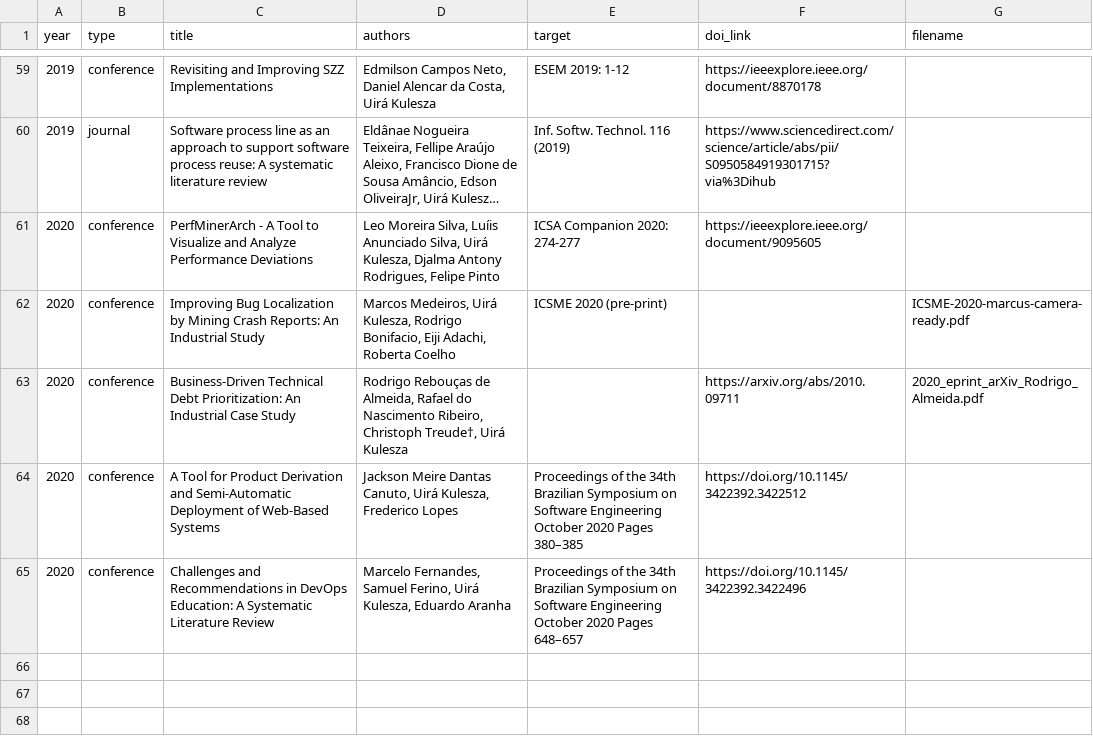
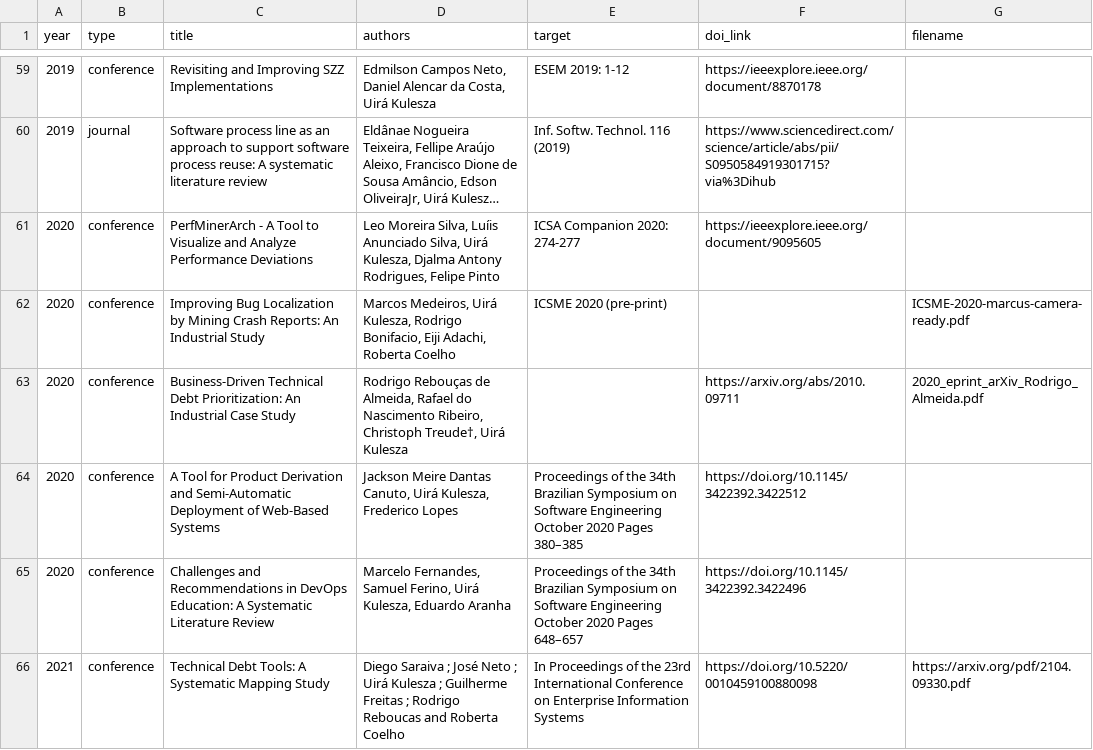
Before and after one commit to caseufrn/caseufrn.github.io, a CSV file: _data/publications.csv, drawn as a sheet; only a part is shown, gaps mark what is left out; long unchanged cells end in …; the diff names each change by its address in the sheet, - before the commit and + after, or states it on an @@ line.

```diff
--- a/_data/publications.csv
+++ b/_data/publications.csv
+row 66: 2021 | conference | Technical Debt Tools: A Systematic Mapping Study | Diego Saraiva ; José Neto ; Uirá Kulesza ; Guilherme Freitas ; Rodrigo Reboucas and Roberta Coelho | In Proceedings of the 23rd International Conference on Enterprise Information Systems | https://doi.org/10.5220/0010459100880098 | https://arxiv.org/pdf/2104.09330.pdf
```
Also changed, not shown: 3 other files.
